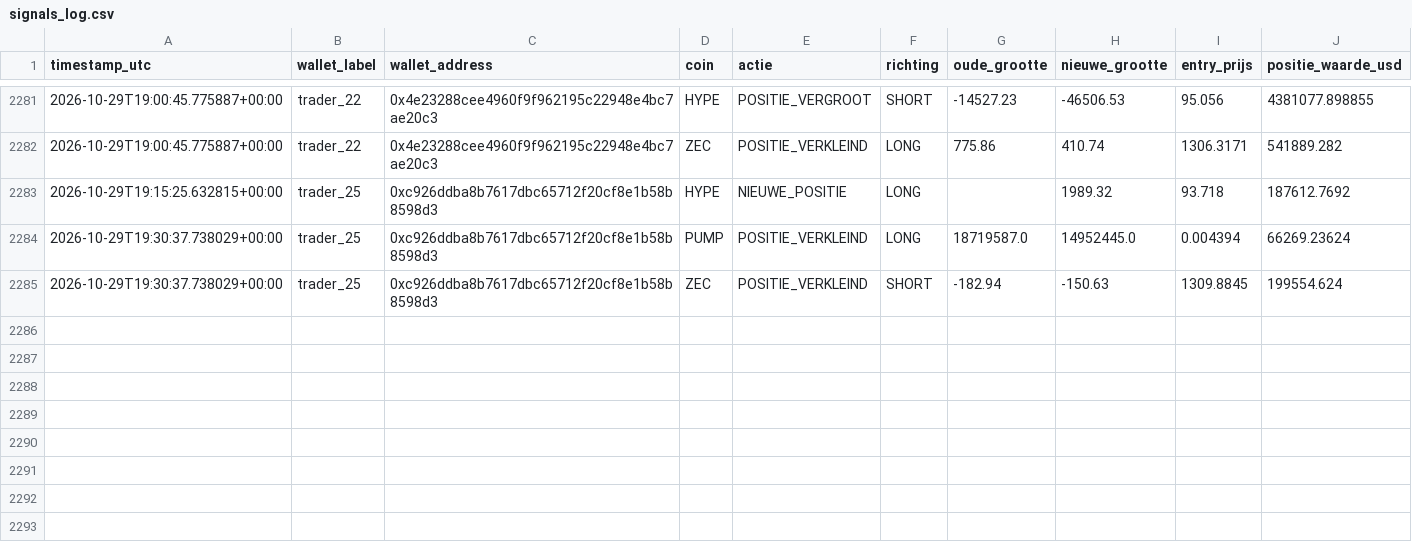
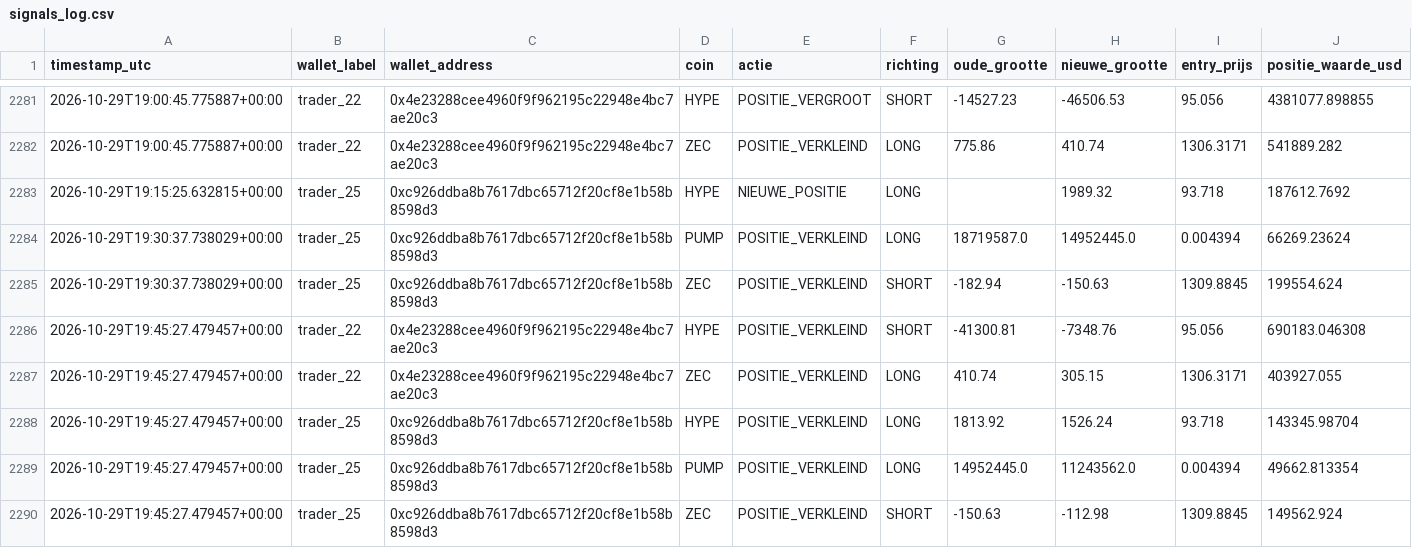
Before and after one commit to wave25031/copytrack, a CSV file: copytrack_voor_github/output/signals_log.csv, drawn as a sheet; only a part is shown, gaps mark what is left out.

```diff
--- a/copytrack_voor_github/output/signals_log.csv
+++ b/copytrack_voor_github/output/signals_log.csv
@@ -2285 +2285,6 @@ timestamp_utc,wallet_label,wallet_address,coin,actie,richting,oude_grootte,nieuw
 2026-10-29T19:30:37.738029+00:00,trader_25,0xc926ddba8b7617dbc65712f20cf8e1b58b8598d3,ZEC,POSITIE_VERKLEIND,SHORT,-182.94,-150.63,1309.8845,199554.624
+2026-10-29T19:45:27.479457+00:00,trader_22,0x4e23288cee4960f9f962195c22948e4bc7ae20c3,HYPE,POSITIE_VERKLEIND,SHORT,-41300.81,-7348.76,95.056,690183.046308
+2026-10-29T19:45:27.479457+00:00,trader_22,0x4e23288cee4960f9f962195c22948e4bc7ae20c3,ZEC,POSITIE_VERKLEIND,LONG,410.74,305.15,1306.3171,403927.055
+2026-10-29T19:45:27.479457+00:00,trader_25,0xc926ddba8b7617dbc65712f20cf8e1b58b8598d3,HYPE,POSITIE_VERKLEIND,LONG,1813.92,1526.24,93.718,143345.98704
+2026-10-29T19:45:27.479457+00:00,trader_25,0xc926ddba8b7617dbc65712f20cf8e1b58b8598d3,PUMP,POSITIE_VERKLEIND,LONG,14952445.0,11243562.0,0.004394,49662.813354
+2026-10-29T19:45:27.479457+00:00,trader_25,0xc926ddba8b7617dbc65712f20cf8e1b58b8598d3,ZEC,POSITIE_VERKLEIND,SHORT,-150.63,-112.98,1309.8845,149562.924
```
Also changed, not shown: 1 other file.
